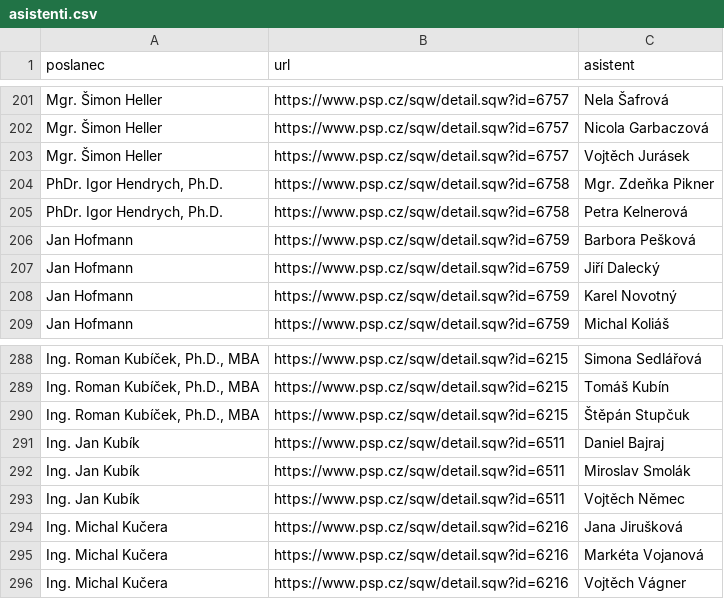
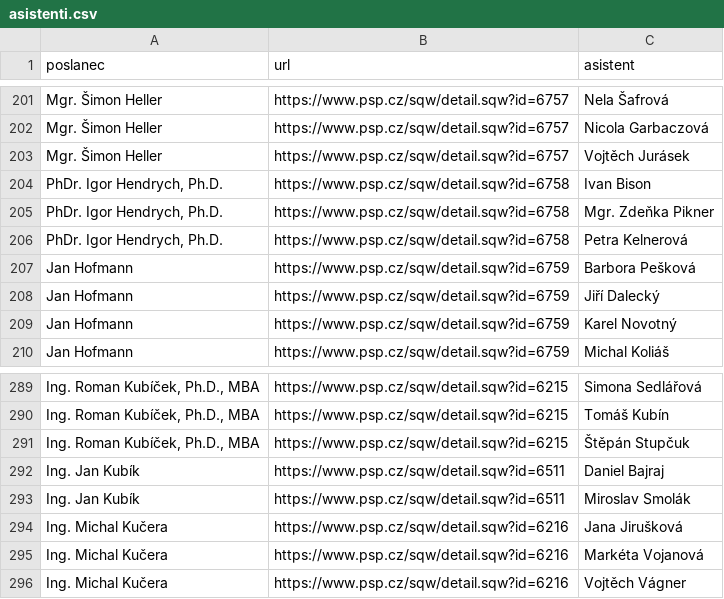
Before and after one commit to kokes/psp-asistenti, a CSV file: asistenti.csv, drawn as a sheet; only a part is shown, gaps mark what is left out.

```diff
--- a/asistenti.csv
+++ b/asistenti.csv
@@ -203,2 +203,3 @@ Mgr. Šimon Heller,https://www.psp.cz/sqw/detail.sqw?id=6757,Nicola Garbaczová
 Mgr. Šimon Heller,https://www.psp.cz/sqw/detail.sqw?id=6757,Vojtěch Jurásek
+"PhDr. Igor Hendrych, Ph.D.",https://www.psp.cz/sqw/detail.sqw?id=6758,Ivan Bison
 "PhDr. Igor Hendrych, Ph.D.",https://www.psp.cz/sqw/detail.sqw?id=6758,Mgr. Zdeňka Pikner
@@ -292,3 +293,2 @@ Ing. Jan Kubík,https://www.psp.cz/sqw/detail.sqw?id=6511,Daniel Bajraj
 Ing. Jan Kubík,https://www.psp.cz/sqw/detail.sqw?id=6511,Miroslav Smolák
-Ing. Jan Kubík,https://www.psp.cz/sqw/detail.sqw?id=6511,Vojtěch Němec
 Ing. Michal Kučera,https://www.psp.cz/sqw/detail.sqw?id=6216,Jana Jirušková
```
Also changed, not shown: 1 other file.
